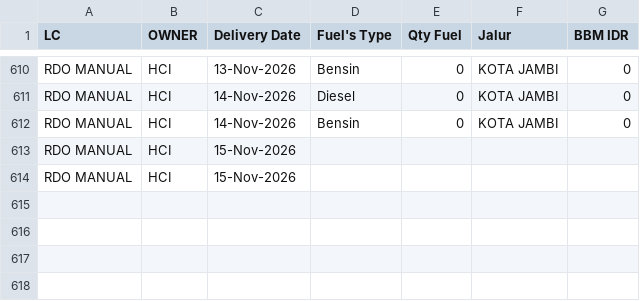
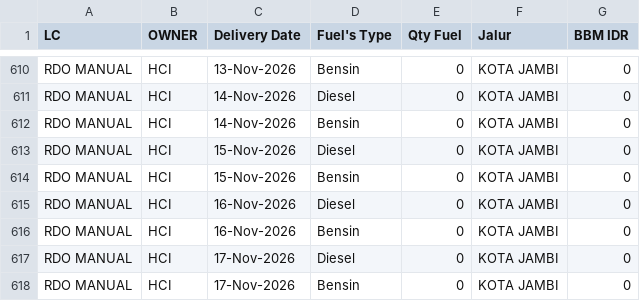
Before and after one commit to heylilyloops/Dashboard-Fuel-Usage-, a CSV file: data/BKS_HCI_JAMBI.csv, drawn as a sheet; only a part is shown, gaps mark what is left out.

```diff
--- a/data/BKS_HCI_JAMBI.csv
+++ b/data/BKS_HCI_JAMBI.csv
@@ -612,3 +612,7 @@ RDO MANUAL,HCI,14-Nov-2026,Diesel,0,KOTA JAMBI,0
 RDO MANUAL,HCI,14-Nov-2026,Bensin,0,KOTA JAMBI,0
-RDO MANUAL,HCI,15-Nov-2026,,,,
-RDO MANUAL,HCI,15-Nov-2026,,,,
+RDO MANUAL,HCI,15-Nov-2026,Diesel,0,KOTA JAMBI,0
+RDO MANUAL,HCI,15-Nov-2026,Bensin,0,KOTA JAMBI,0
+RDO MANUAL,HCI,16-Nov-2026,Diesel,0,KOTA JAMBI,0
+RDO MANUAL,HCI,16-Nov-2026,Bensin,0,KOTA JAMBI,0
+RDO MANUAL,HCI,17-Nov-2026,Diesel,0,KOTA JAMBI,0
+RDO MANUAL,HCI,17-Nov-2026,Bensin,0,KOTA JAMBI,0
```
Also changed, not shown: data/BKS_HCI_BALIKPAPAN.csv, data/KLS_JABABEKA.csv, 16 other files.
